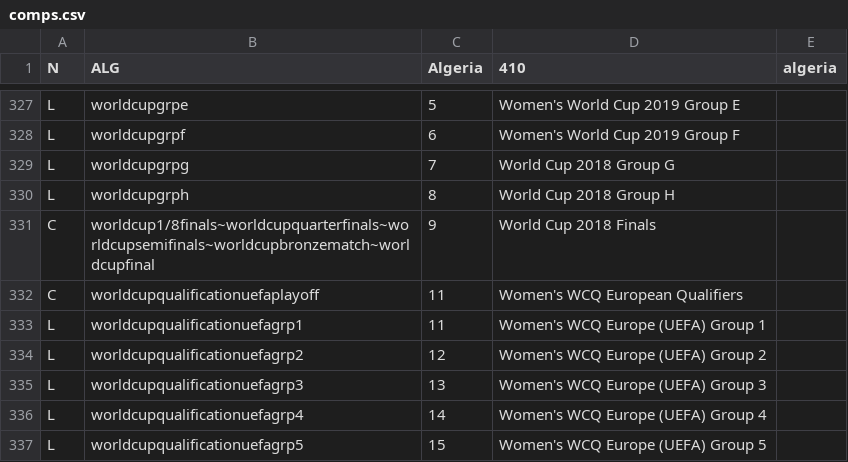
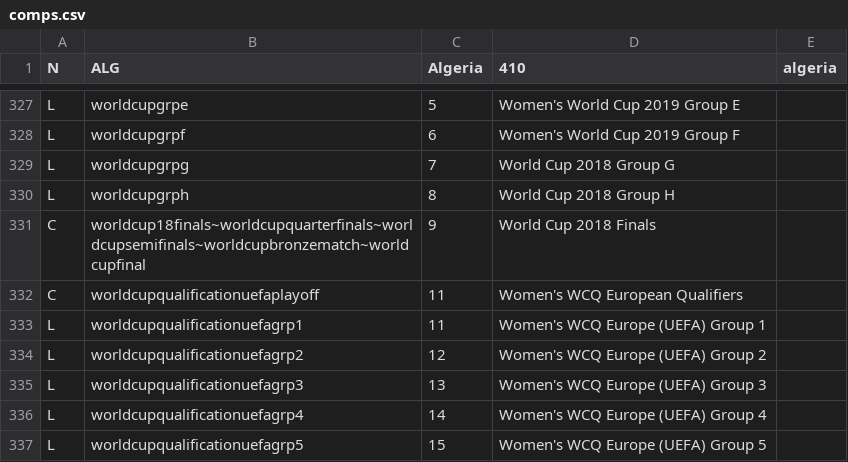
Before and after one commit to tshamilton/fitba, a CSV file: config/comps.csv, drawn as a sheet; only a part is shown, gaps mark what is left out.

```diff
--- a/config/comps.csv
+++ b/config/comps.csv
@@ -330,3 +330,3 @@ L,worldcupgrpg,7,World Cup 2018 Group G,
 L,worldcupgrph,8,World Cup 2018 Group H,
-C,worldcup1/8finals~worldcupquarterfinals~worldcupsemifinals~worldcupbronzematch~worldcupfinal,9,World Cup 2018 Finals,
+C,worldcup18finals~worldcupquarterfinals~worldcupsemifinals~worldcupbronzematch~worldcupfinal,9,World Cup 2018 Finals,
 C,worldcupqualificationuefaplayoff,11,Women's WCQ European Qualifiers,
```
Also changed, not shown: config/teams.csv, 1 other file.
